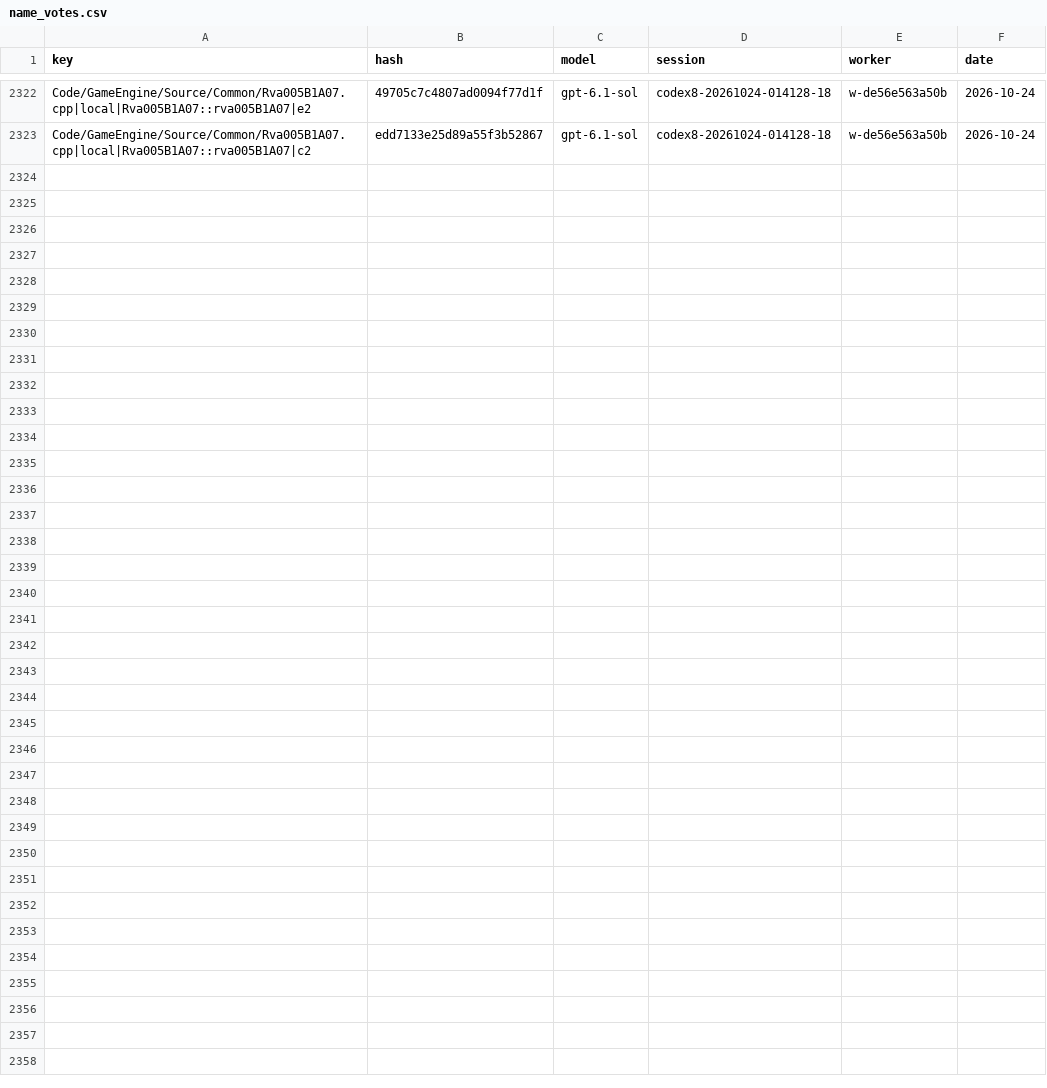
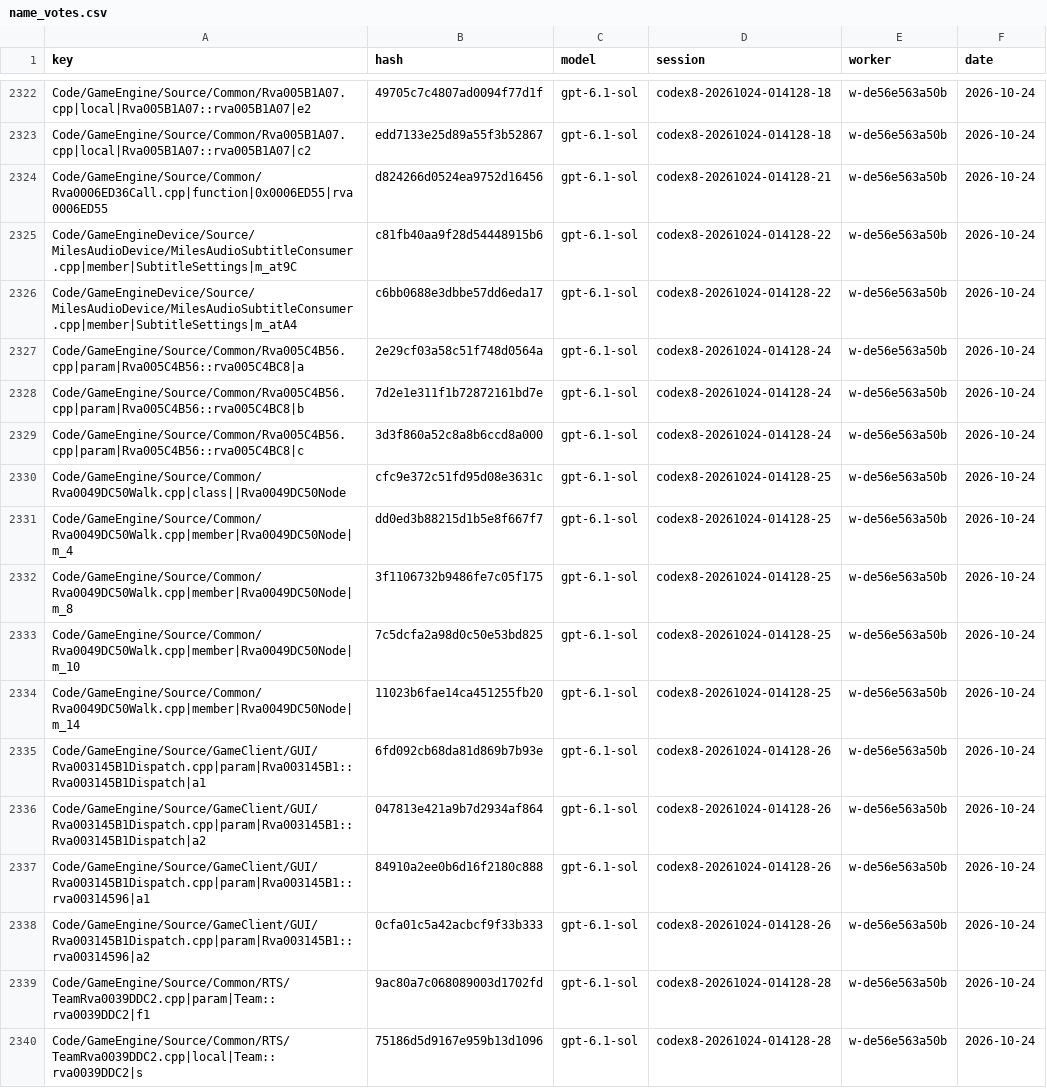
Before and after one commit to Alitryel/Open-BFME-2, a CSV file: reverse/name_votes.csv, drawn as a sheet; only a part is shown, gaps mark what is left out.

Commit message:
Record name votes (10 files, 17 keys)

```diff
--- a/reverse/name_votes.csv
+++ b/reverse/name_votes.csv
@@ -2323 +2323,18 @@ Code/GameEngine/Source/Common/Rva005B1A07.cpp|local|Rva005B1A07::rva005B1A07|e2,
 Code/GameEngine/Source/Common/Rva005B1A07.cpp|local|Rva005B1A07::rva005B1A07|c2,edd7133e25d89a55f3b52867,gpt-6.1-sol,codex8-20261024-014128-18,w-de56e563a50b,2026-10-24
+Code/GameEngine/Source/Common/Rva0006ED36Call.cpp|function|0x0006ED55|rva0006ED55,d824266d0524ea9752d16456,gpt-6.1-sol,codex8-20261024-014128-21,w-de56e563a50b,2026-10-24
+Code/GameEngineDevice/Source/MilesAudioDevice/MilesAudioSubtitleConsumer.cpp|member|SubtitleSettings|m_at9C,c81fb40aa9f28d54448915b6,gpt-6.1-sol,codex8-20261024-014128-22,w-de56e563a50b,2026-10-24
+Code/GameEngineDevice/Source/MilesAudioDevice/MilesAudioSubtitleConsumer.cpp|member|SubtitleSettings|m_atA4,c6bb0688e3dbbe57dd6eda17,gpt-6.1-sol,codex8-20261024-014128-22,w-de56e563a50b,2026-10-24
+Code/GameEngine/Source/Common/Rva005C4B56.cpp|param|Rva005C4B56::rva005C4BC8|a,2e29cf03a58c51f748d0564a,gpt-6.1-sol,codex8-20261024-014128-24,w-de56e563a50b,2026-10-24
+Code/GameEngine/Source/Common/Rva005C4B56.cpp|param|Rva005C4B56::rva005C4BC8|b,7d2e1e311f1b72872161bd7e,gpt-6.1-sol,codex8-20261024-014128-24,w-de56e563a50b,2026-10-24
+Code/GameEngine/Source/Common/Rva005C4B56.cpp|param|Rva005C4B56::rva005C4BC8|c,3d3f860a52c8a8b6ccd8a000,gpt-6.1-sol,codex8-20261024-014128-24,w-de56e563a50b,2026-10-24
+Code/GameEngine/Source/Common/Rva0049DC50Walk.cpp|class||Rva0049DC50Node,cfc9e372c51fd95d08e3631c,gpt-6.1-sol,codex8-20261024-014128-25,w-de56e563a50b,2026-10-24
+Code/GameEngine/Source/Common/Rva0049DC50Walk.cpp|member|Rva0049DC50Node|m_4,dd0ed3b88215d1b5e8f667f7,gpt-6.1-sol,codex8-20261024-014128-25,w-de56e563a50b,2026-10-24
+Code/GameEngine/Source/Common/Rva0049DC50Walk.cpp|member|Rva0049DC50Node|m_8,3f1106732b9486fe7c05f175,gpt-6.1-sol,codex8-20261024-014128-25,w-de56e563a50b,2026-10-24
+Code/GameEngine/Source/Common/Rva0049DC50Walk.cpp|member|Rva0049DC50Node|m_10,7c5dcfa2a98d0c50e53bd825,gpt-6.1-sol,codex8-20261024-014128-25,w-de56e563a50b,2026-10-24
+Code/GameEngine/Source/Common/Rva0049DC50Walk.cpp|member|Rva0049DC50Node|m_14,11023b6fae14ca451255fb20,gpt-6.1-sol,codex8-20261024-014128-25,w-de56e563a50b,2026-10-24
+Code/GameEngine/Source/GameClient/GUI/Rva003145B1Dispatch.cpp|param|Rva003145B1::Rva003145B1Dispatch|a1,6fd092cb68da81d869b7b93e,gpt-6.1-sol,codex8-20261024-014128-26,w-de56e563a50b,2026-10-24
+Code/GameEngine/Source/GameClient/GUI/Rva003145B1Dispatch.cpp|param|Rva003145B1::Rva003145B1Dispatch|a2,047813e421a9b7d2934af864,gpt-6.1-sol,codex8-20261024-014128-26,w-de56e563a50b,2026-10-24
+Code/GameEngine/Source/GameClient/GUI/Rva003145B1Dispatch.cpp|param|Rva003145B1::rva00314596|a1,84910a2ee0b6d16f2180c888,gpt-6.1-sol,codex8-20261024-014128-26,w-de56e563a50b,2026-10-24
+Code/GameEngine/Source/GameClient/GUI/Rva003145B1Dispatch.cpp|param|Rva003145B1::rva00314596|a2,0cfa01c5a42acbcf9f33b333,gpt-6.1-sol,codex8-20261024-014128-26,w-de56e563a50b,2026-10-24
+Code/GameEngine/Source/Common/RTS/TeamRva0039DDC2.cpp|param|Team::rva0039DDC2|f1,9ac80a7c068089003d1702fd,gpt-6.1-sol,codex8-20261024-014128-28,w-de56e563a50b,2026-10-24
+Code/GameEngine/Source/Common/RTS/TeamRva0039DDC2.cpp|local|Team::rva0039DDC2|s,75186d5d9167e959b13d1096,gpt-6.1-sol,codex8-20261024-014128-28,w-de56e563a50b,2026-10-24
```
Also changed, not shown: reverse/name_agreed.csv.
